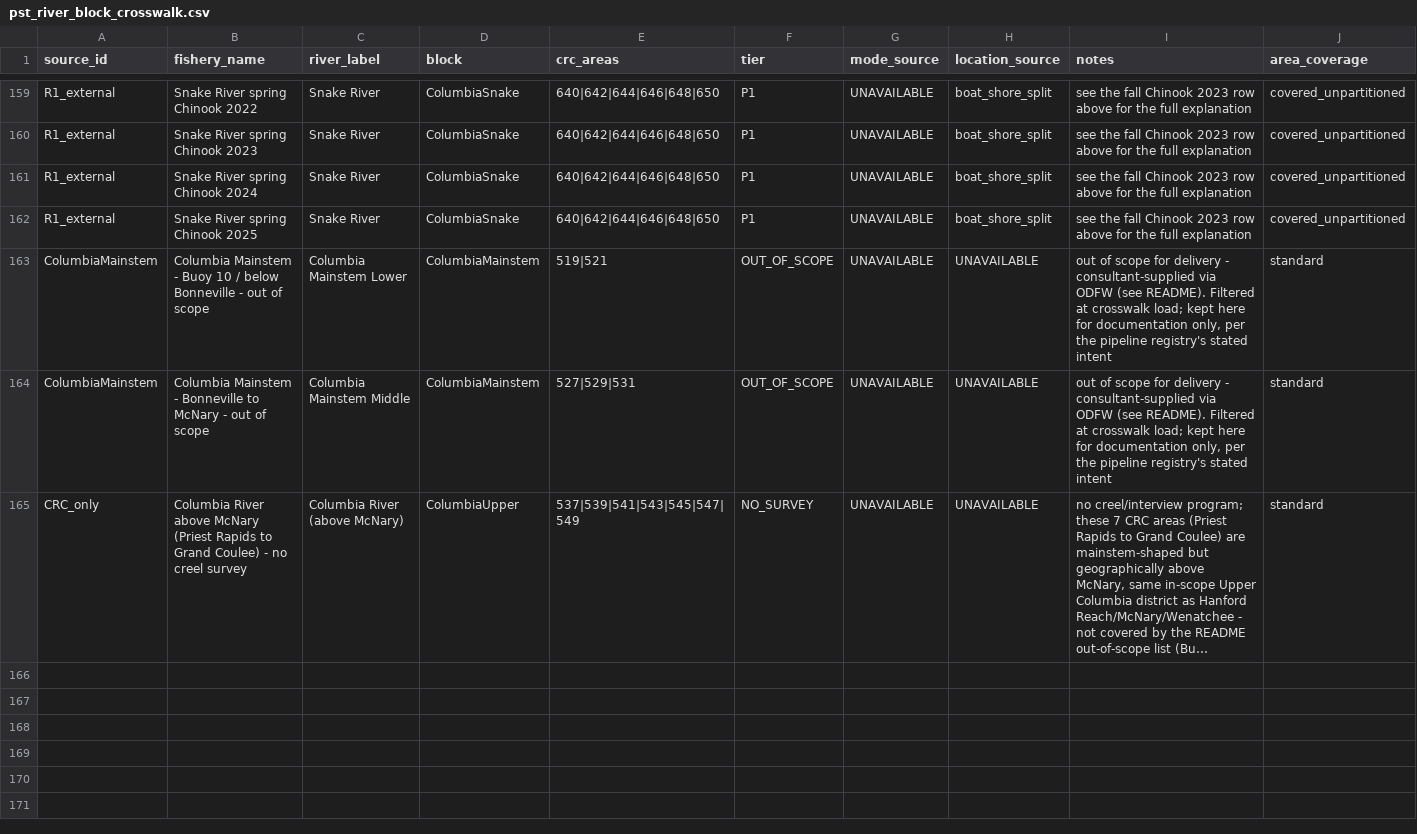
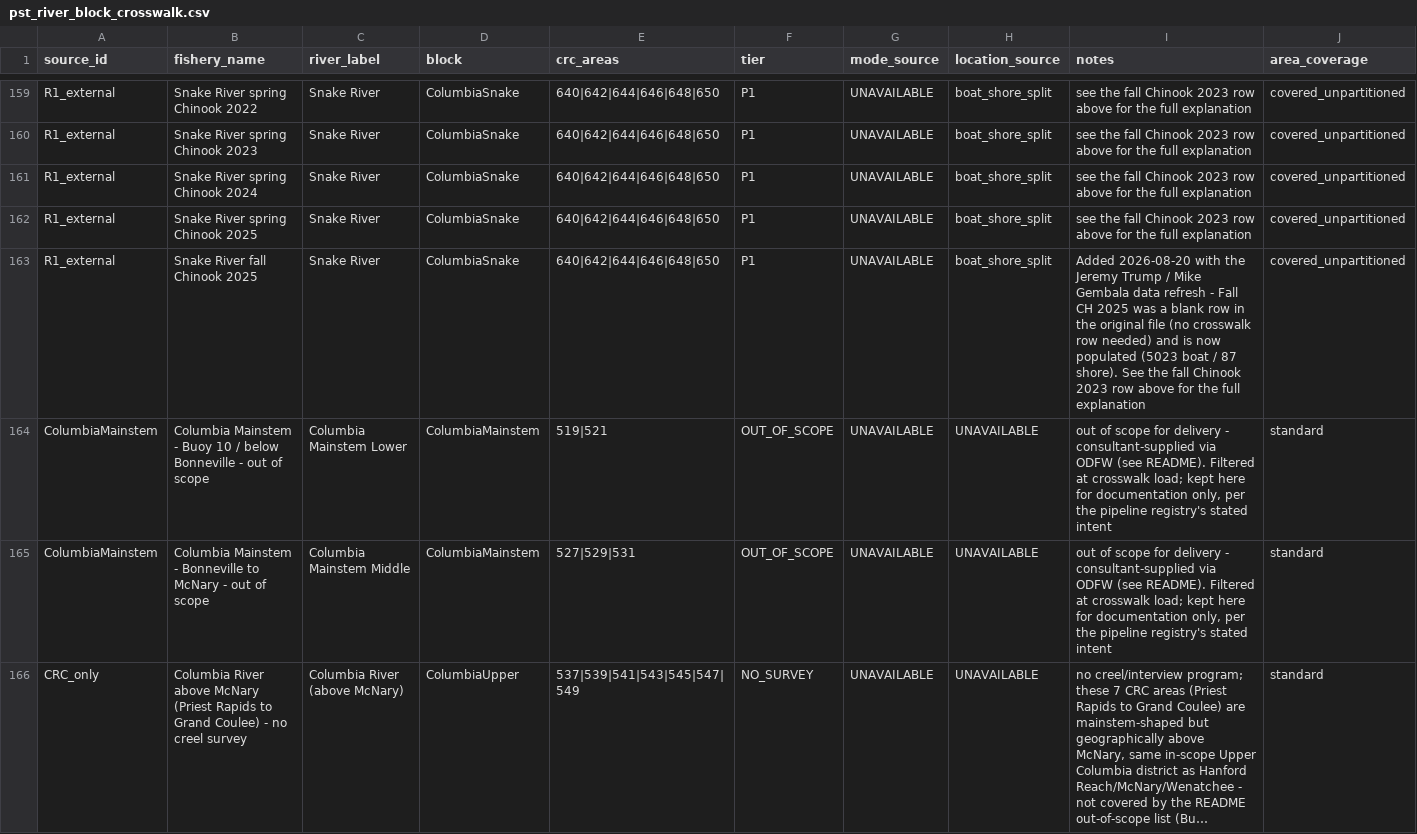
Before and after one commit to dfw-wa/CreelEstimates, a CSV file: input_files/pst/lookup_tables/pst_river_block_crosswalk.csv, drawn as a sheet; only a part is shown, gaps mark what is left out; long unchanged cells end in …; the diff covers the shown part only.

```diff
--- a/input_files/pst/lookup_tables/pst_river_block_crosswalk.csv
+++ b/input_files/pst/lookup_tables/pst_river_block_crosswalk.csv
@@ -162,2 +162,3 @@ R1_external,Snake River spring Chinook 2024,Snake River,ColumbiaSnake,640|642|64
 R1_external,Snake River spring Chinook 2025,Snake River,ColumbiaSnake,640|642|644|646|648|650,P1,UNAVAILABLE,boat_shore_split,see the fall Chinook 2023 row above for the full explanation,covered_unpartitioned
+R1_external,Snake River fall Chinook 2025,Snake River,ColumbiaSnake,640|642|644|646|648|650,P1,UNAVAILABLE,boat_shore_split,"Added 2026-08-20 with the Jeremy Trump / Mike Gembala data refresh - Fall CH 2025 was a blank row in the original file (no crosswalk row needed) and is now populated (5023 boat / 87 shore). See the fall Chinook 2023 row above for the full explanation",covered_unpartitioned
 ColumbiaMainstem,Columbia Mainstem - Buoy 10 / below Bonneville - out of scope,Columbia Mainstem Lower,ColumbiaMainstem,519|521,OUT_OF_SCOPE,UNAVAILABLE,UNAVAILABLE,"out of scope for delivery - consultant-supplied via ODFW (see README). Filtered at crosswalk load; kept here for documentation only, per the pipeline registry's stated intent",standard
```
Also changed, not shown: 4 added rows and 1 edited cell elsewhere in this file, 2 other files.
